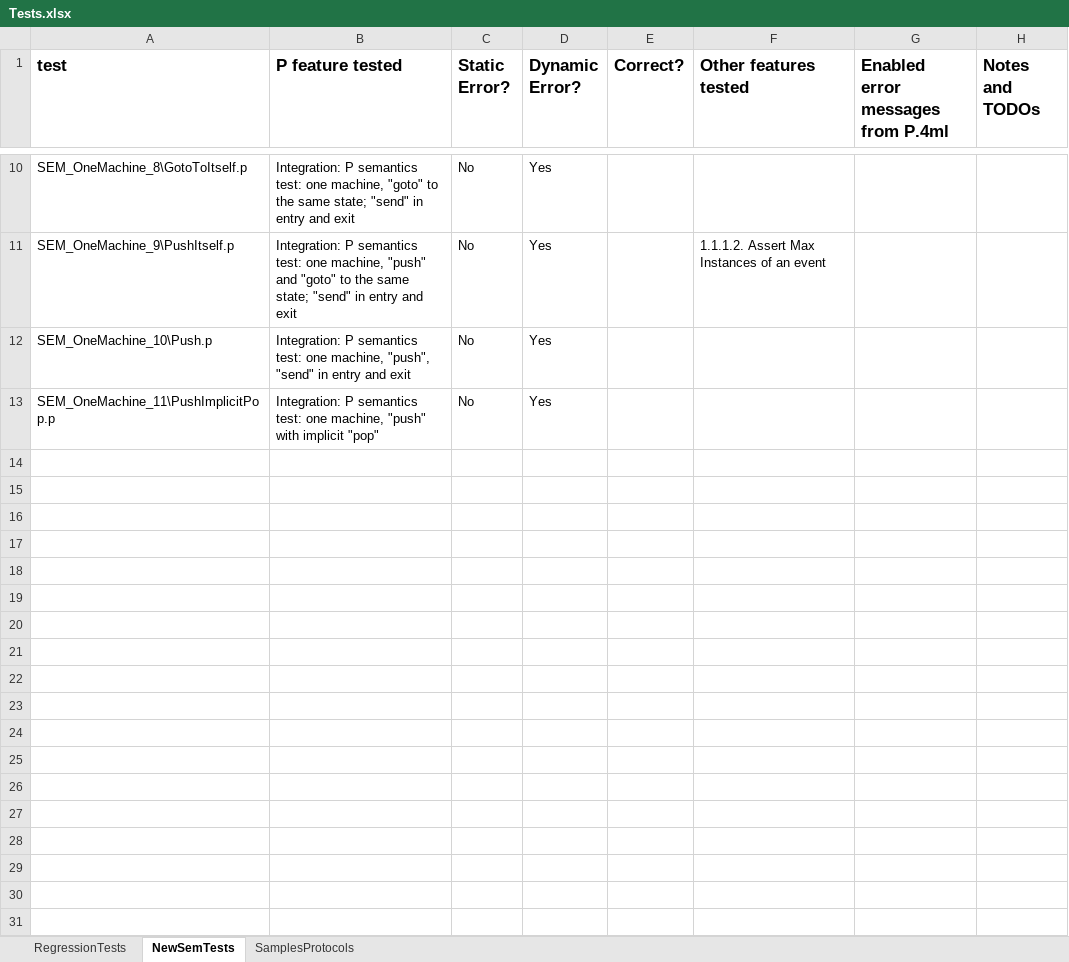
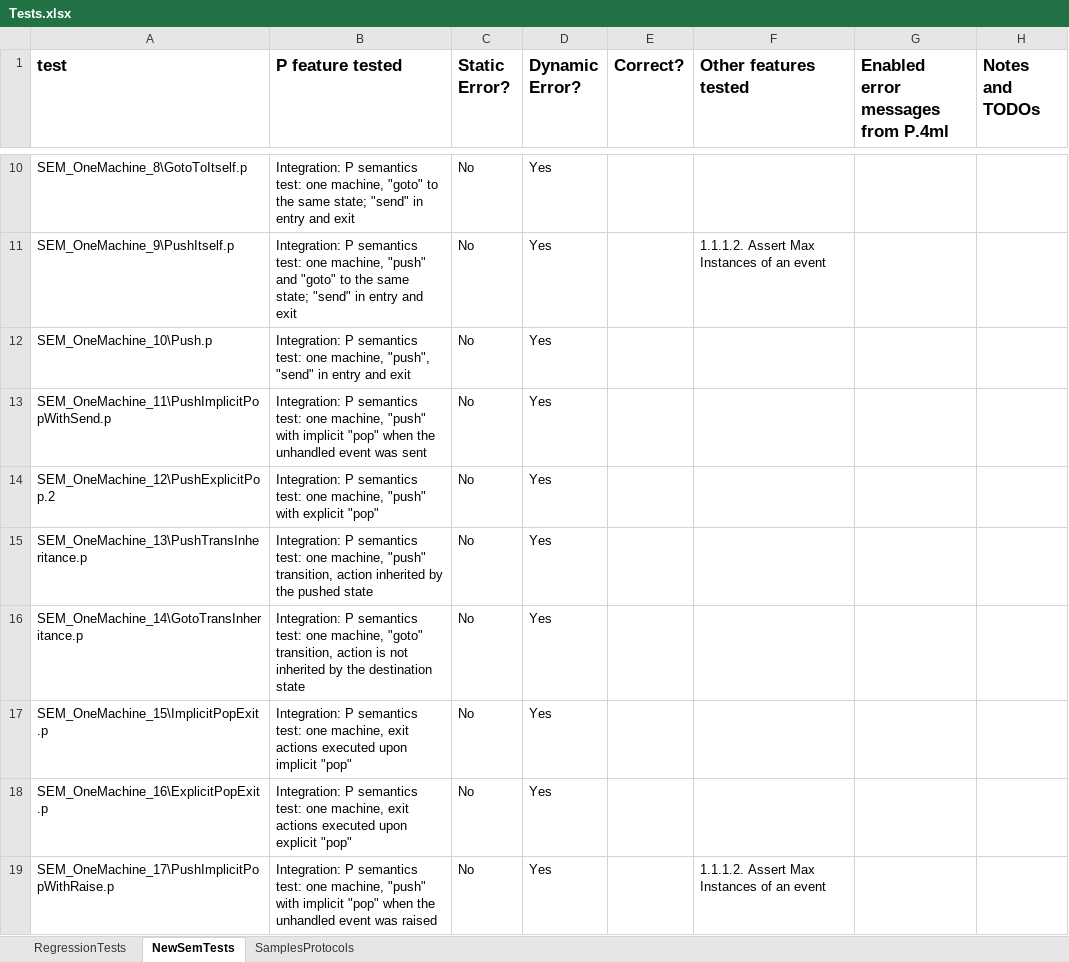
Before and after one commit to p-org/P, an Excel workbook: Doc/TestDocs/Tests.xlsx, sheet NewSemTests, drawn as a sheet; only a part is shown, gaps mark what is left out; values as stored, in another font and other column widths than the file's, no borders; addresses are those after the commit; the diff names each change by its address in the sheet, - before the commit and + after, or states it on an @@ line.

Commit message:
new semantical tests added; docs updated

```diff
--- a/Doc/TestDocs/Tests.xlsx (sheet NewSemTests)
+++ b/Doc/TestDocs/Tests.xlsx (sheet NewSemTests)
+row 13: SEM_OneMachine_11\PushImplicitPopWithSend.p | Integration: P semantics test: one machine, "push" with implicit "pop" when the unhandled event was sent | No | Yes
-A14 (test): SEM_OneMachine_11\PushImplicitPop.p
+A14 (test): SEM_OneMachine_12\PushExplicitPop.2
-B14 (P feature tested): …"push" with implicit "pop"
+B14 (P feature tested): …"push" with explicit "pop"
+row 15: SEM_OneMachine_13\PushTransInheritance.p | Integration: P semantics test: one machine, "push" transition, action inherited by the pushed state | No | Yes
+row 16: SEM_OneMachine_14\GotoTransInheritance.p | Integration: P semantics test: one machine, "goto" transition, action is not inherited by the destination state | No | Yes
+row 17: SEM_OneMachine_15\ImplicitPopExit.p | Integration: P semantics test: one machine, exit actions executed upon implicit "pop" | No | Yes
+row 18: SEM_OneMachine_16\ExplicitPopExit.p | Integration: P semantics test: one machine, exit actions executed upon explicit "pop" | No | Yes
+row 19: SEM_OneMachine_17\PushImplicitPopWithRaise.p | Integration: P semantics test: one machine, "push" with implicit "pop" when the unhandled event was raised | No | Yes |  | 1.1.1.2. Assert Max Instances of an event
```
Also changed, not shown: 40 other files.
